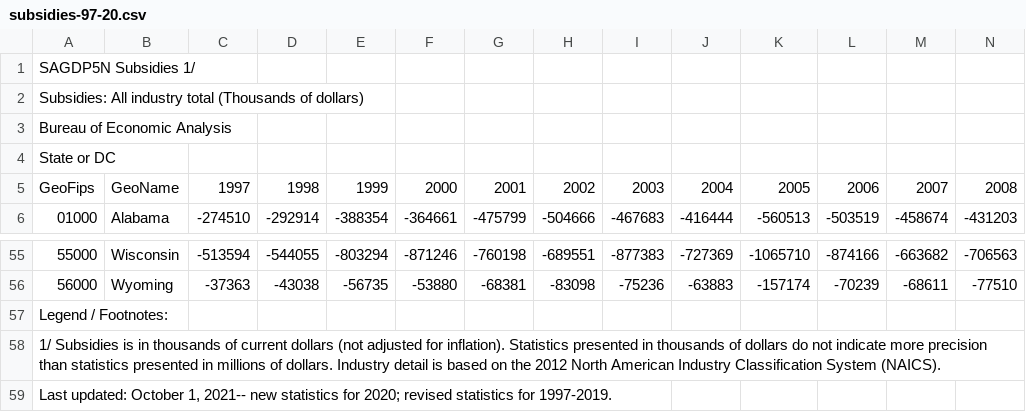
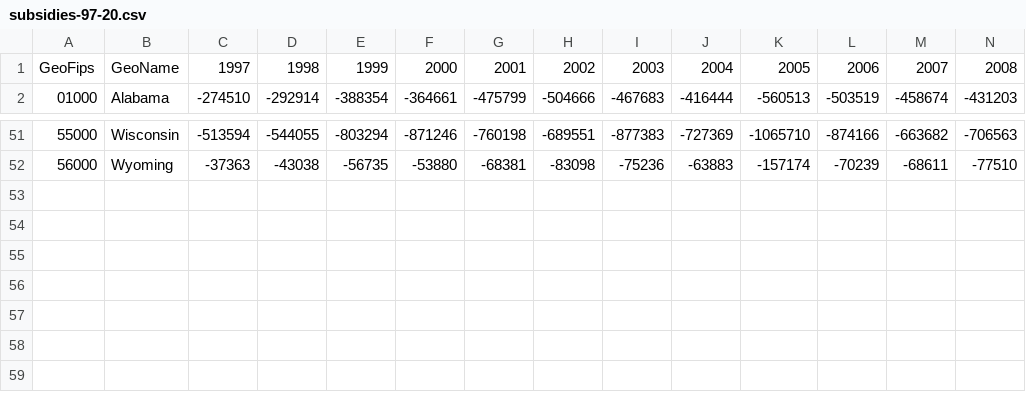
Before and after one commit to ranieri-unimi/bastianin-2022, a CSV file: datasets/subsidies-97-20.csv, drawn as a sheet; only a part is shown, gaps mark what is left out; rows hold the shown columns only; the diff names each change by its address in the sheet, - before the commit and + after, or states it on an @@ line.

```diff
--- a/datasets/subsidies-97-20.csv
+++ b/datasets/subsidies-97-20.csv
-row 1: SAGDP5N Subsidies 1/
-row 2: Subsidies: All industry total (Thousands of dollars)
-row 3: Bureau of Economic Analysis
-row 4: State or DC
-row 57: Legend / Footnotes:
-row 58: 1/ Subsidies is in thousands of current dollars (not adjusted for inflation). Statistics presented in thousands of dollars do not indicate more precision than statistics presented in millions of dollars. Industry detail is based on the 2012 North American Industry Classification System (NAICS).
-row 59: Last updated: October 1, 2021-- new statistics for 2020; revised statistics for 1997-2019.
```
Also changed, not shown: datasets/personal-income-per-capita-48-20.csv, datasets/subsidies-63-97.csv, 2 other files.
